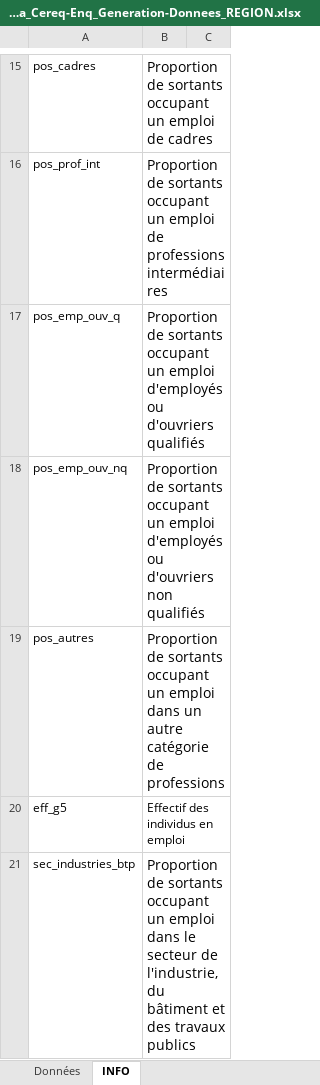
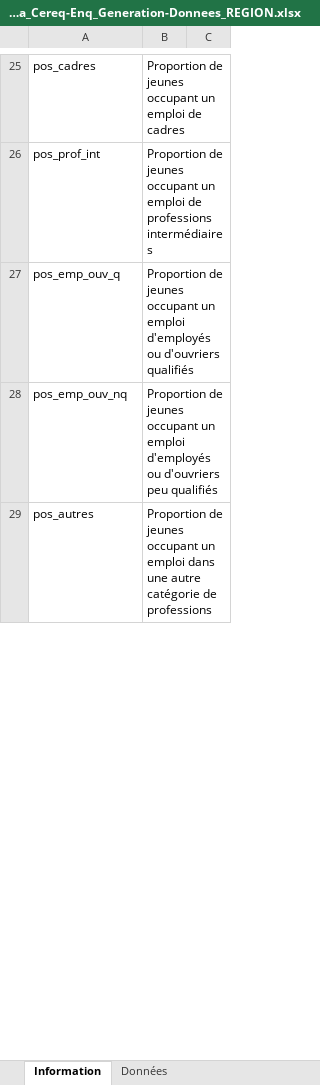
Before and after one commit to cereq-open/cereq-dataviz, an Excel workbook: regions/data/OpenData_Cereq-Enq_Generation-Donnees_REGION.xlsx, sheet Information, drawn as a sheet; only a part is shown, gaps mark what is left out; values as stored, in another font and other column widths than the file's, no borders; removed rows and columns are numbered as before the commit, all else as after; the diff covers the shown part only; the diff names each change by its address in the sheet, - before the commit and + after, or states it on an @@ line.

```diff
--- a/regions/data/OpenData_Cereq-Enq_Generation-Donnees_REGION.xlsx (sheet Information)
+++ b/regions/data/OpenData_Cereq-Enq_Generation-Donnees_REGION.xlsx (sheet Information)
-sheet tab: INFO
+sheet tab: Information
@@ sheet tab order changed: Information | Données @@
-B25: Proportion de sortants occupant un…
+B25: Proportion de jeunes occupant un…
@@ B25:B29 text size: smaller @@
-B26: Proportion de sortants occupant un…
+B26: Proportion de jeunes occupant un…
-B27: Proportion de sortants occupant un…
+B27: Proportion de jeunes occupant un…
-B28: Proportion de sortants occupant un emploi d'employés ou d'ouvriers non qualifiés
+B28: Proportion de jeunes occupant un emploi d'employés ou d'ouvriers peu qualifiés
-B29: Proportion de sortants occupant un emploi dans un autre catégorie…
+B29: Proportion de jeunes occupant un emploi dans une autre catégorie…
-row 20: eff_g5 | Effectif des individus en emploi
-row 21: sec_industries_btp | Proportion de sortants occupant un emploi dans le secteur de l'industrie, du bâtiment et des travaux publics
```
Also changed, not shown: 19 added rows, 15 removed rows, 16 edited cells and cell formats elsewhere in this sheet, sheet Données.
